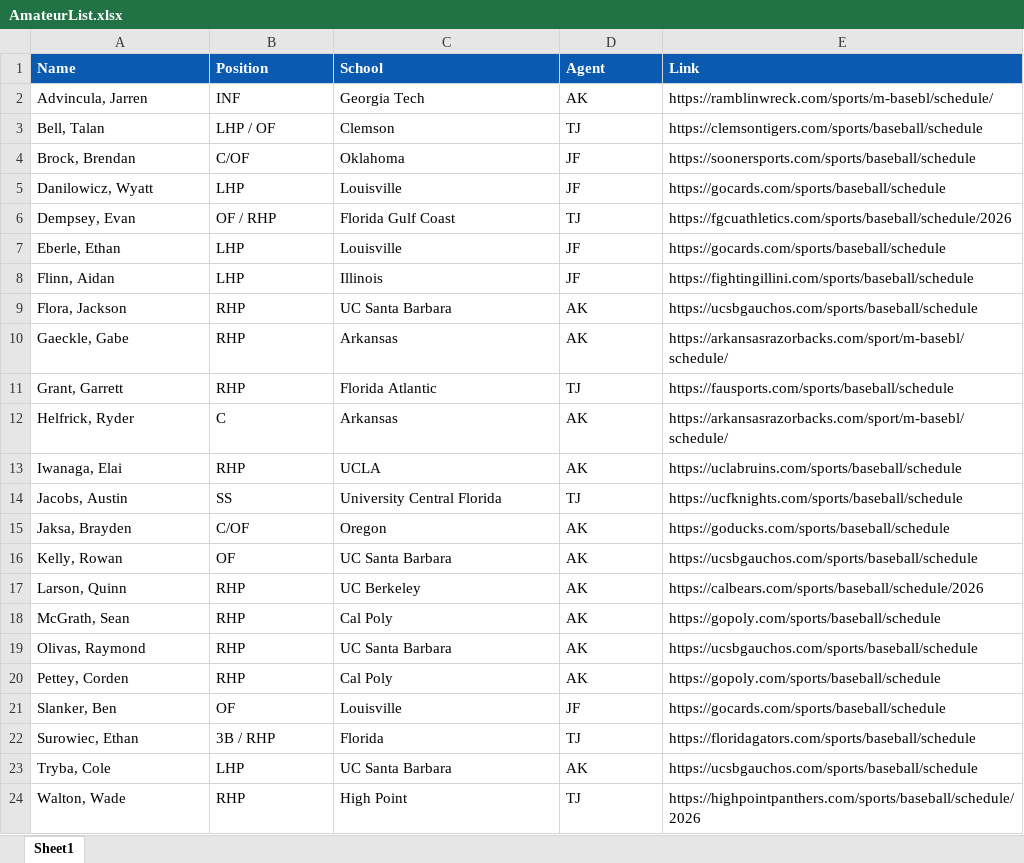
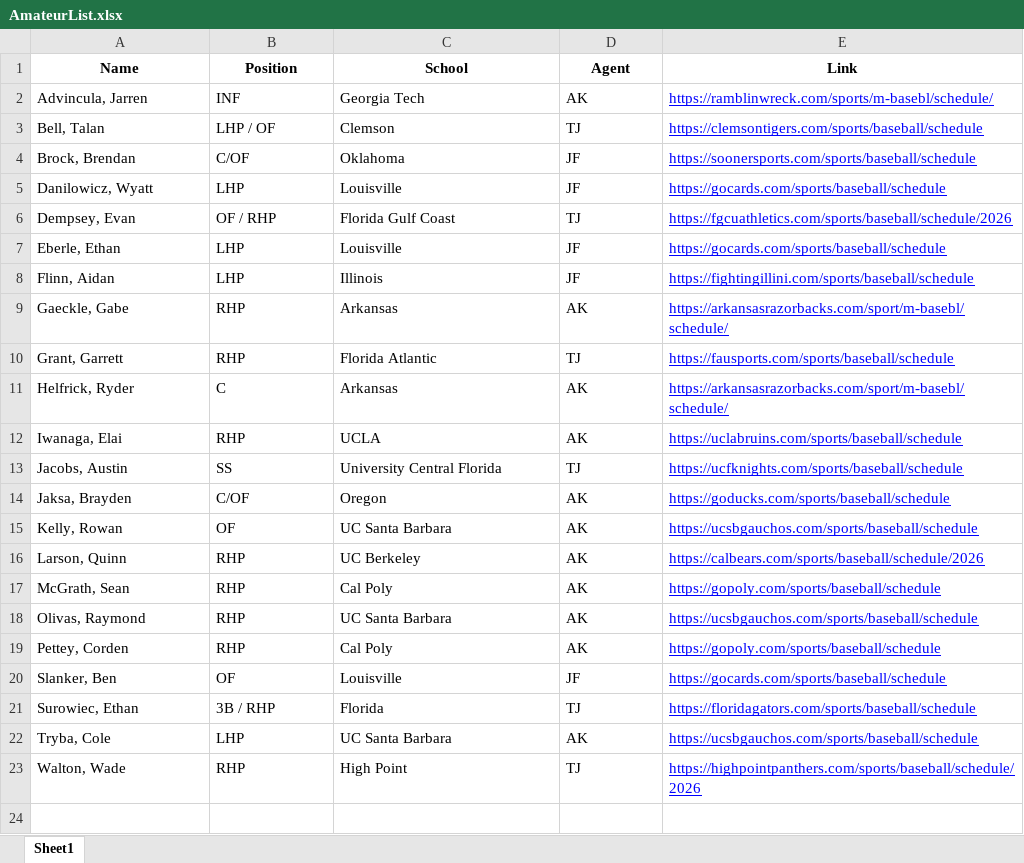
Before and after one commit to colbymorris08/apexstats-dashboard, an Excel workbook: client_lists/AmateurList.xlsx, sheet Sheet1, drawn as a sheet; values as stored, in another font and other column widths than the file's, no borders; removed rows and columns are numbered as before the commit, all else as after; the diff names each change by its address in the sheet, - before the commit and + after, or states it on an @@ line.

```diff
--- a/client_lists/AmateurList.xlsx (sheet Sheet1)
+++ b/client_lists/AmateurList.xlsx (sheet Sheet1)
@@ A1:E1 fill: #0B5AB2 → none, text colour: #FFFFFF → black, alignment: left → center @@
@@ E2:E8 underline: off → on, text colour: black → #0000FF @@
-row 9: Flora, Jackson | RHP | UC Santa Barbara | AK | https://ucsbgauchos.com/sports/baseball/schedule
@@ E9:E23 underline: off → on, text colour: black → #0000FF @@
```
Also changed, not shown: 1 other file.
